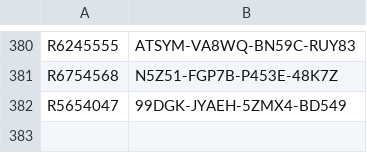
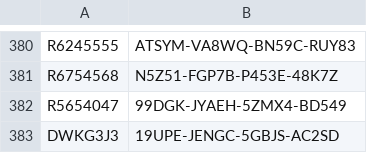
Before and after one commit to balsmr/Test, a CSV file: List.csv, drawn as a sheet; only a part is shown, gaps mark what is left out; the diff names each change by its address in the sheet, - before the commit and + after, or states it on an @@ line.

Commit message:
Update List.csv

```diff
--- a/List.csv
+++ b/List.csv
+row 383: DWKG3J3 | 19UPE-JENGC-5GBJS-AC2SD
```
